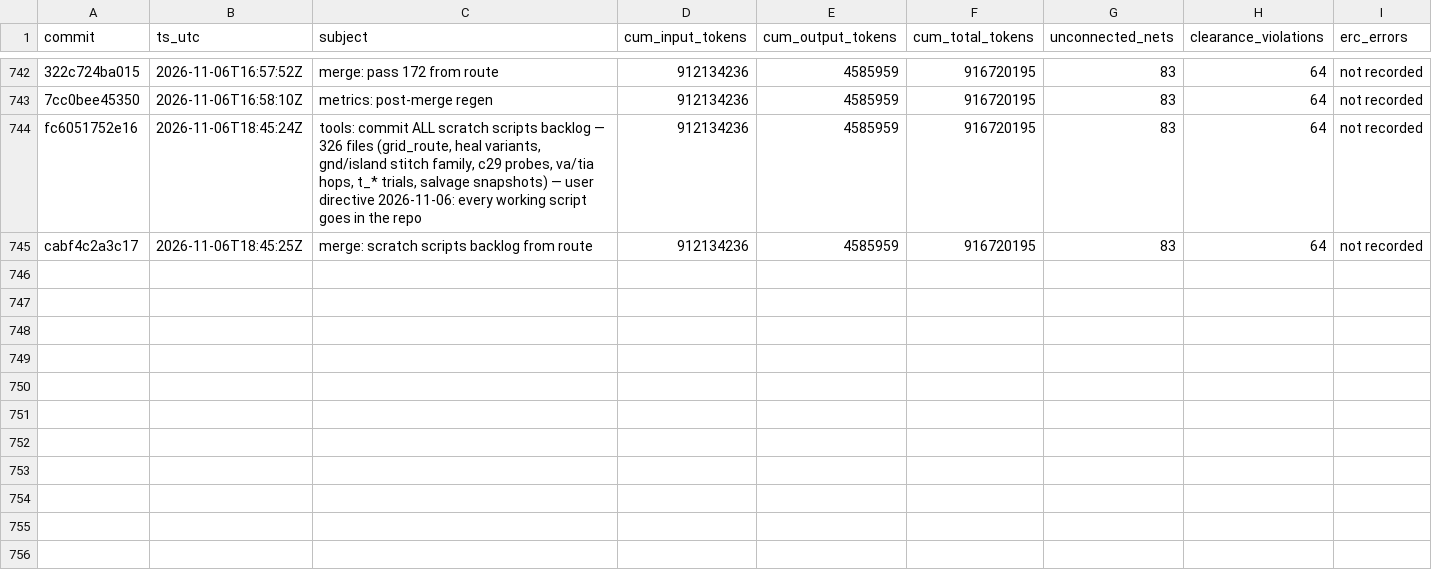
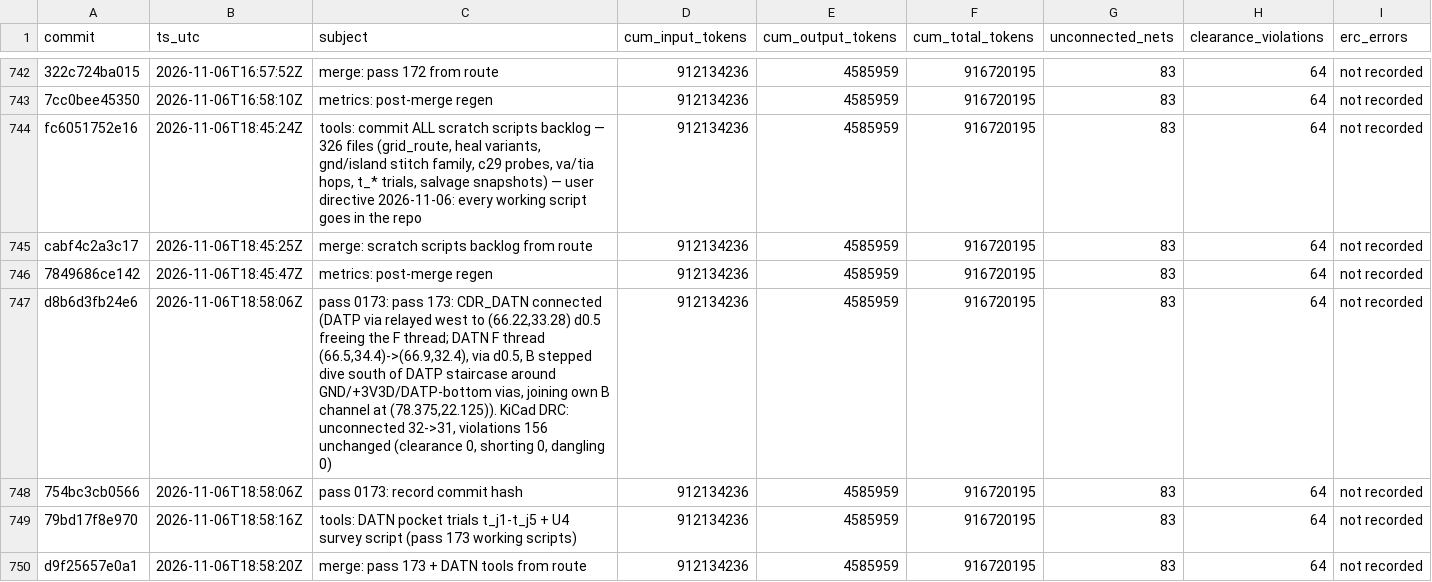
Before and after one commit to sneakers-the-rat/lvds-receiver-official, a CSV file: metrics/commit_alignment.csv, drawn as a sheet; only a part is shown, gaps mark what is left out; the diff names each change by its address in the sheet, - before the commit and + after, or states it on an @@ line.

Commit message:
metrics: post-merge regen

```diff
--- a/metrics/commit_alignment.csv
+++ b/metrics/commit_alignment.csv
+row 746: 7849686ce142 | 2026-11-06T18:45:47Z | metrics: post-merge regen | 912134236 | 4585959 | 916720195 | 83 | 64 | not recorded
+row 747: d8b6d3fb24e6 | 2026-11-06T18:58:06Z | pass 0173: pass 173: CDR_DATN connected (DATP via relayed west to (66.22,33.28) d0.5 freeing the F thread; DATN F thread (66.5,34.4)->(66.9,32.4), via d0.5, B stepped dive south of DATP staircase around GND/+3V3D/DATP-bottom vias, joining own B channel at (78.375,22.125)). KiCad DRC: unconnected 32->31, violations 156 unchanged (clearance 0, shorting 0, dangling 0) | 912134236 | 4585959 | 916720195 | 83 | 64 | not recorded
+row 748: 754bc3cb0566 | 2026-11-06T18:58:06Z | pass 0173: record commit hash | 912134236 | 4585959 | 916720195 | 83 | 64 | not recorded
+row 749: 79bd17f8e970 | 2026-11-06T18:58:16Z | tools: DATN pocket trials t_j1-t_j5 + U4 survey script (pass 173 working scripts) | 912134236 | 4585959 | 916720195 | 83 | 64 | not recorded
+row 750: d9f25657e0a1 | 2026-11-06T18:58:20Z | merge: pass 173 + DATN tools from route | 912134236 | 4585959 | 916720195 | 83 | 64 | not recorded
```
Also changed, not shown: 1 other file.
